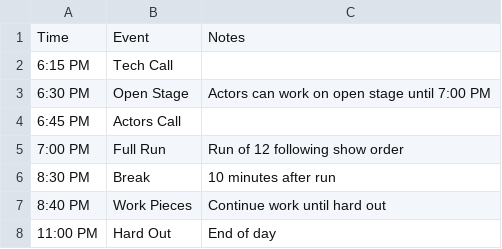
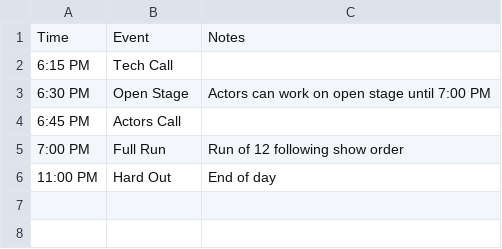
Before and after one commit to Hersch-Nathan/Muse-Object-Performance, a CSV file: Order/tech_show_week/days/tuesday_timeline.csv, drawn as a sheet.

```diff
--- a/Order/tech_show_week/days/tuesday_timeline.csv
+++ b/Order/tech_show_week/days/tuesday_timeline.csv
@@ -5,4 +5,2 @@ Time,Event,Notes
 7:00 PM,Full Run,Run of 12 following show order
-8:30 PM,Break,10 minutes after run
-8:40 PM,Work Pieces,Continue work until hard out
 11:00 PM,Hard Out,End of day
```
Also changed, not shown: Order/tech_show_week/days/monday_combined.csv, Order/tech_show_week/days/thursday_combined.csv, 16 other files.
